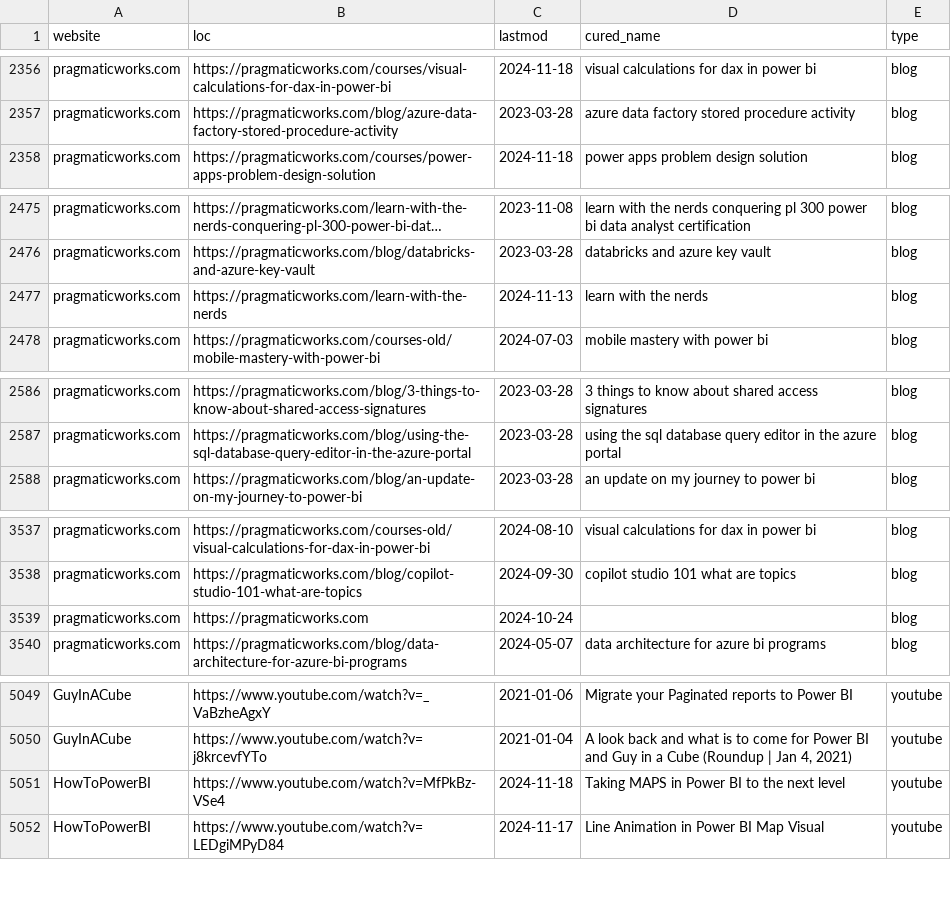
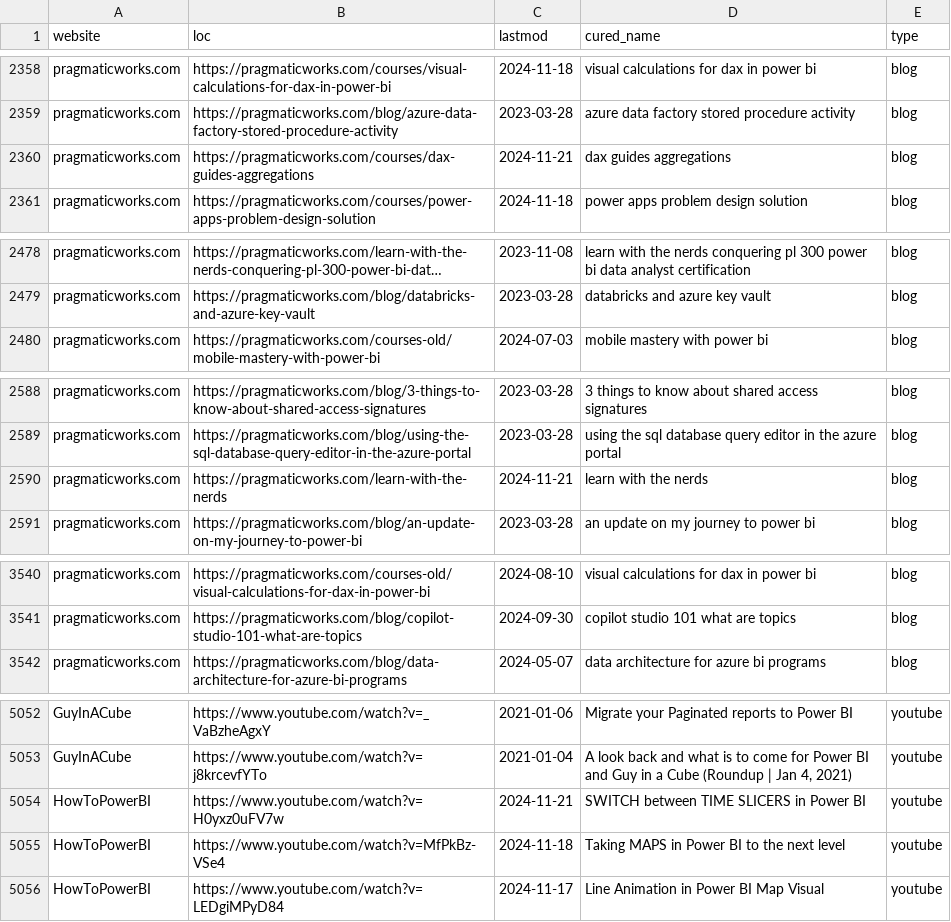
Before and after one commit to julian-passebecq/newsai_blue_scripts, a CSV file: newsai_script-main/data/sitemap.csv, drawn as a sheet; only a part is shown, gaps mark what is left out; long unchanged cells end in …; removed rows and columns are numbered as before the commit, all else as after; the diff covers the shown part only; the diff names each change by its address in the sheet, - before the commit and + after, or states it on an @@ line.

```diff
--- a/newsai_script-main/data/sitemap.csv
+++ b/newsai_script-main/data/sitemap.csv
+row 2360: pragmaticworks.com | https://pragmaticworks.com/courses/dax-guides-aggregations | 2024-11-21 | dax guides aggregations | blog
-row 2477: pragmaticworks.com | https://pragmaticworks.com/learn-with-the-nerds | 2024-11-13 | learn with the nerds | blog
+row 2590: pragmaticworks.com | https://pragmaticworks.com/learn-with-the-nerds | 2024-11-21 | learn with the nerds | blog
-row 3539: pragmaticworks.com | https://pragmaticworks.com | 2024-10-24 |  | blog
+row 5054: HowToPowerBI | https://www.youtube.com/watch?v=H0yxz0uFV7w | 2024-11-21 | SWITCH between TIME SLICERS in Power BI | youtube
```
Also changed, not shown: 9 added rows, 2 removed rows and 2 edited cells elsewhere in this file.
